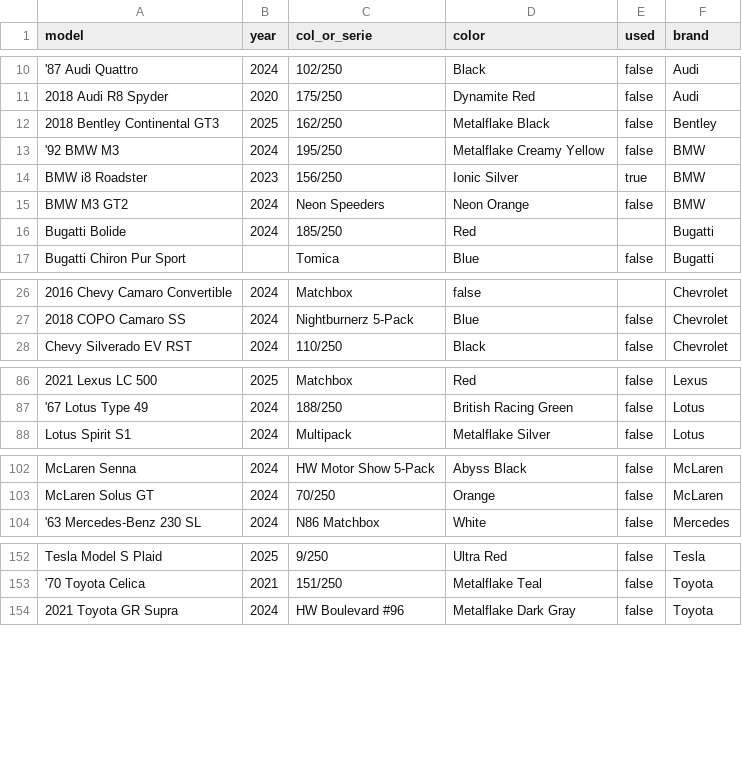
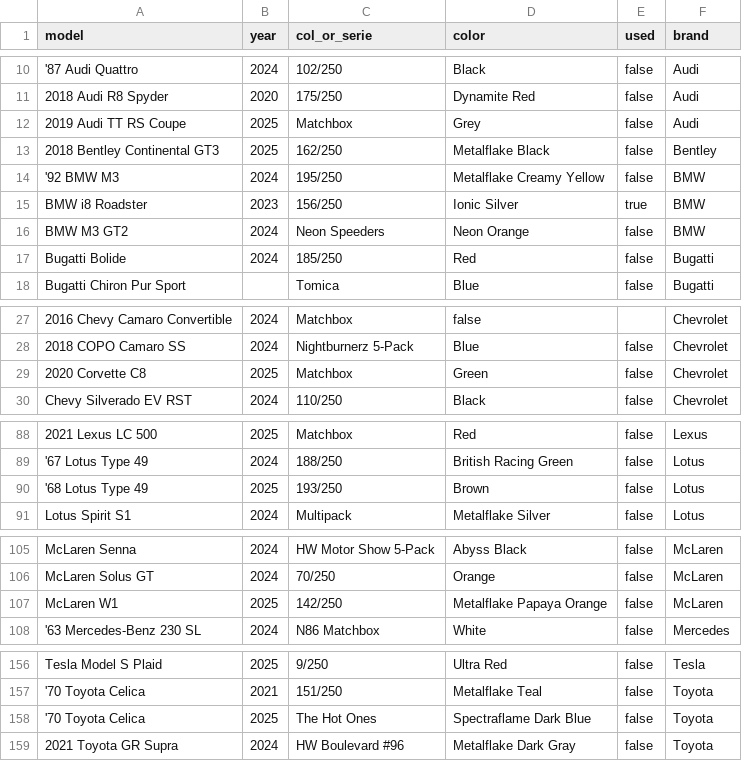
Before and after one commit to artxga/hw-mng, a CSV file: cars_sorted.csv, drawn as a sheet; only a part is shown, gaps mark what is left out; addresses are those after the commit; the diff names each change by its address in the sheet, - before the commit and + after, or states it on an @@ line.

```diff
--- a/cars_sorted.csv
+++ b/cars_sorted.csv
+row 12: 2019 Audi TT RS Coupe | 2025 | Matchbox | Grey | false | Audi
-E17 (used): (empty)
+E17 (used): false
+row 29: 2020 Corvette C8 | 2025 | Matchbox | Green | false | Chevrolet
+row 90: '68 Lotus Type 49 | 2025 | 193/250 | Brown | false | Lotus
+row 107: McLaren W1 | 2025 | 142/250 | Metalflake Papaya Orange | false | McLaren
+row 158: '70 Toyota Celica | 2025 | The Hot Ones | Spectraflame Dark Blue | false | Toyota
```
Also changed, not shown: cars.csv, unused_cars.csv.
